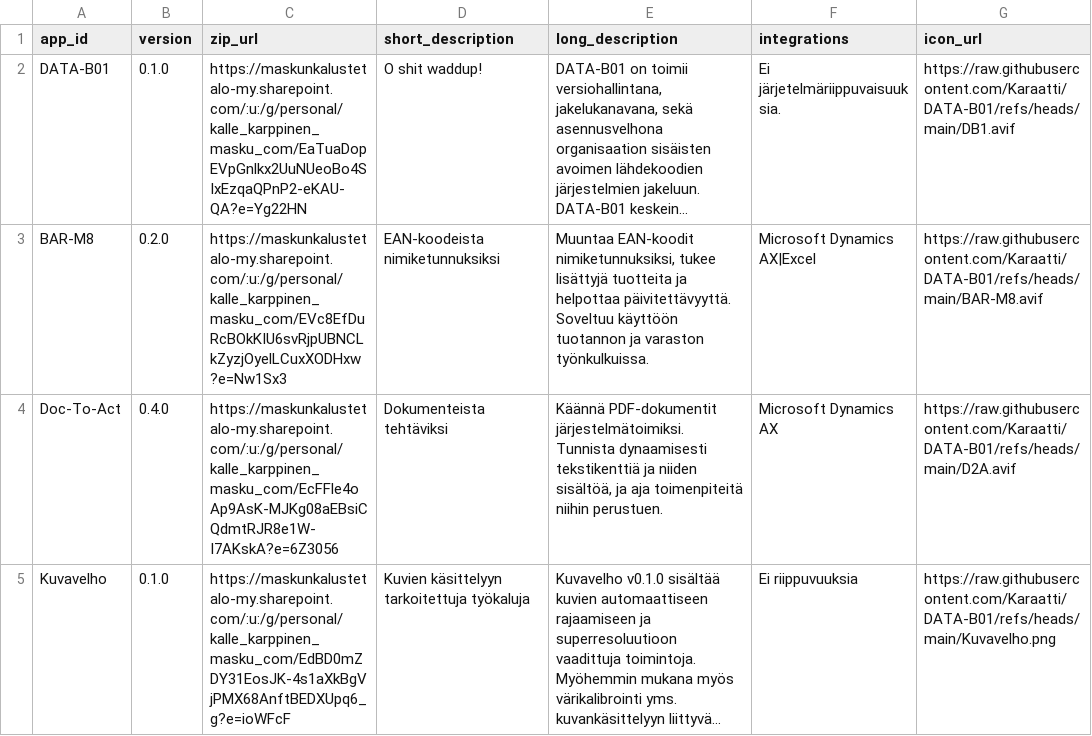
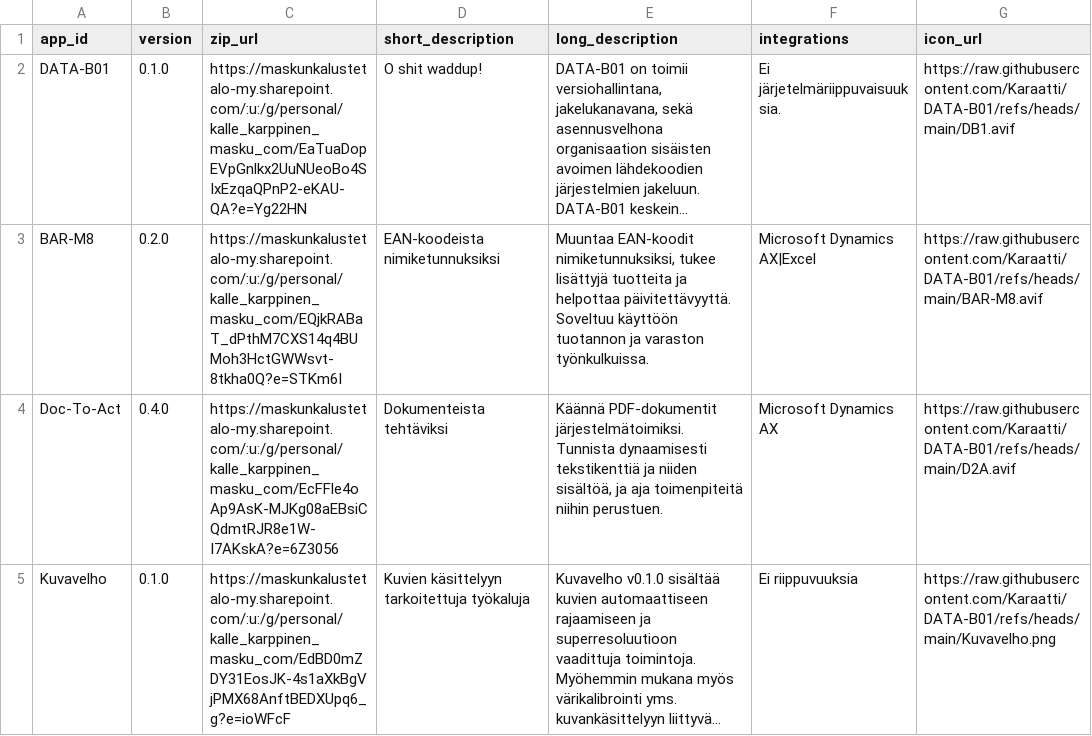
Before and after one commit to Karaatti/DATA-B01, a CSV file: versions.csv, drawn as a sheet; long unchanged cells end in …; the diff names each change by its address in the sheet, - before the commit and + after, or states it on an @@ line.

Commit message:
Update versions.csv

```diff
--- a/versions.csv
+++ b/versions.csv
-C3 (zip_url): https://maskunkalustetalo-my.sharepoint.com/:u:/g/personal/kalle_karppinen_masku_com/EVc8EfDuRcBOkKIU6svRjpUBNCLkZyzjOyelLCuxXODHxw?e=Nw1Sx3
+C3 (zip_url): https://maskunkalustetalo-my.sharepoint.com/:u:/g/personal/kalle_karppinen_masku_com/EQjkRABaT_dPthM7CXS14q4BUMoh3HctGWWsvt-8tkha0Q?e=STKm6I
```
